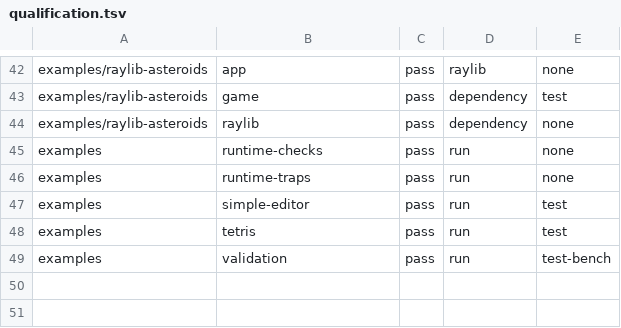
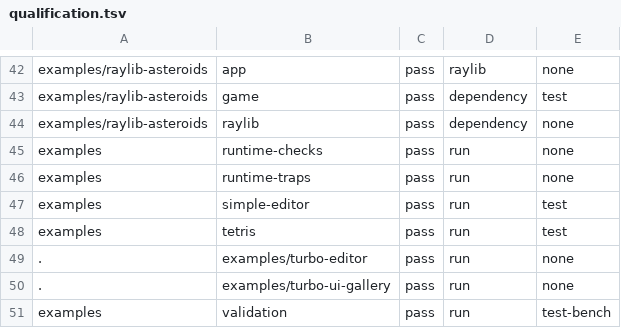
Before and after one commit to miguelbranco80/draft, a TSV file: examples/qualification.tsv, drawn as a sheet; only a part is shown, gaps mark what is left out; the diff names each change by its address in the sheet, - before the commit and + after, or states it on an @@ line.

Commit message:
Add reusable Turbo UI and editor

```diff
--- a/examples/qualification.tsv
+++ b/examples/qualification.tsv
+row 49: . | examples/turbo-editor | pass | run | none
+row 50: . | examples/turbo-ui-gallery | pass | run | none
```
Also changed, not shown: 31 other files.
